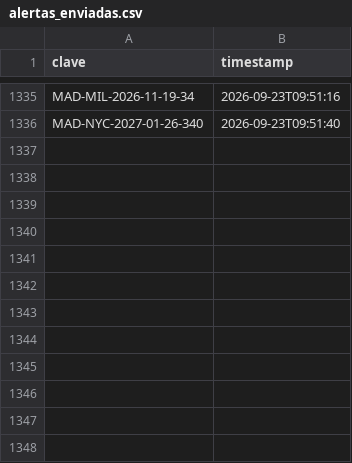
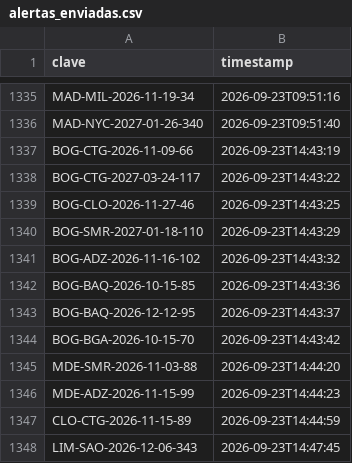
Before and after one commit to Felipebarv25/app-vuelos, a CSV file: datos/alertas_enviadas.csv, drawn as a sheet; only a part is shown, gaps mark what is left out; the diff names each change by its address in the sheet, - before the commit and + after, or states it on an @@ line.

```diff
--- a/datos/alertas_enviadas.csv
+++ b/datos/alertas_enviadas.csv
+row 1337: BOG-CTG-2026-11-09-66 | 2026-09-23T14:43:19
+row 1338: BOG-CTG-2027-03-24-117 | 2026-09-23T14:43:22
+row 1339: BOG-CLO-2026-11-27-46 | 2026-09-23T14:43:25
+row 1340: BOG-SMR-2027-01-18-110 | 2026-09-23T14:43:29
+row 1341: BOG-ADZ-2026-11-16-102 | 2026-09-23T14:43:32
+row 1342: BOG-BAQ-2026-10-15-85 | 2026-09-23T14:43:36
+row 1343: BOG-BAQ-2026-12-12-95 | 2026-09-23T14:43:37
+row 1344: BOG-BGA-2026-10-15-70 | 2026-09-23T14:43:42
+row 1345: MDE-SMR-2026-11-03-88 | 2026-09-23T14:44:20
+row 1346: MDE-ADZ-2026-11-15-99 | 2026-09-23T14:44:23
+row 1347: CLO-CTG-2026-11-15-89 | 2026-09-23T14:44:59
+row 1348: LIM-SAO-2026-12-06-343 | 2026-09-23T14:47:45
```
Also changed, not shown: 3 other files.
